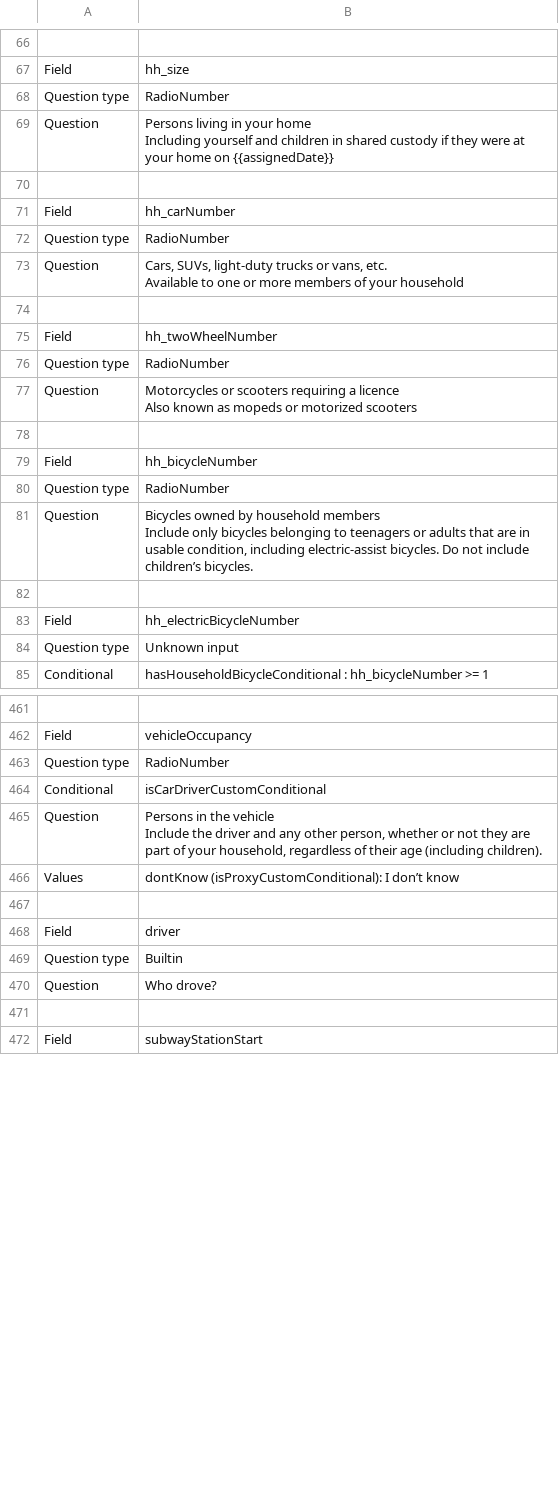
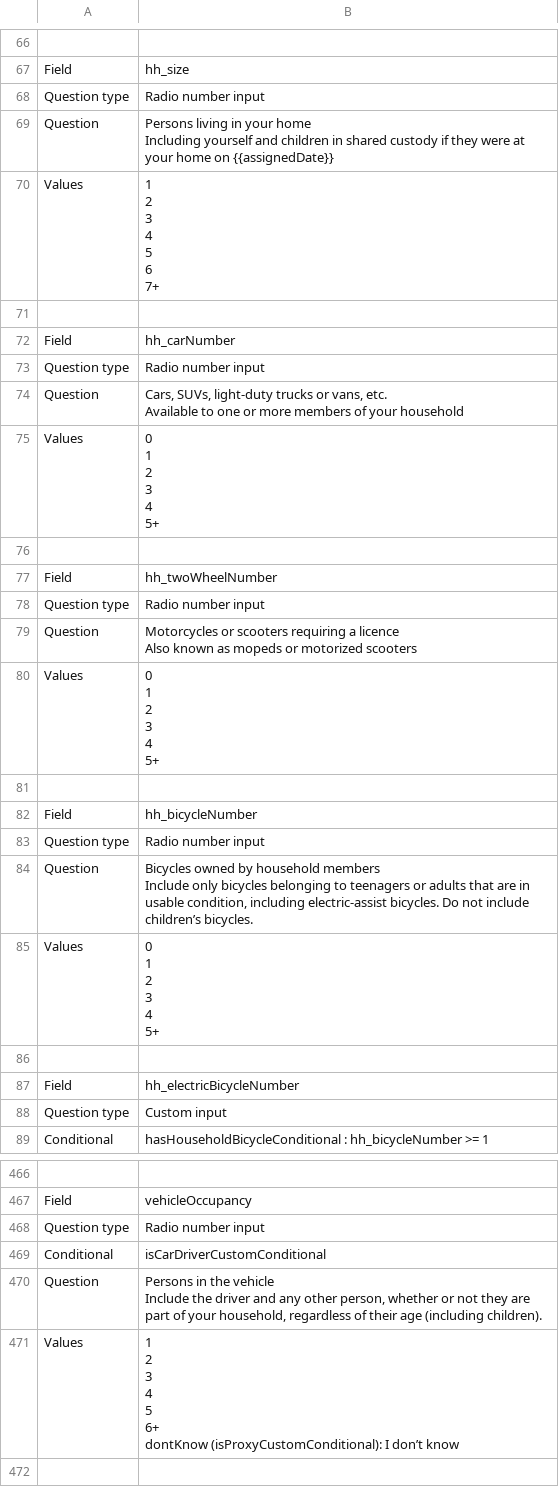
Before and after one commit to chairemobilite/od_mtl, a CSV file: survey/references/questionnaire_dictionary_en.csv, drawn as a sheet; only a part is shown, gaps mark what is left out; the shorter side is filled out with more unchanged rows; addresses are those after the commit; ↵ is a line break in a cell; the diff covers the shown part only; the diff names each change by its address in the sheet, - before the commit and + after, or states it on an @@ line.

```diff
--- a/survey/references/questionnaire_dictionary_en.csv
+++ b/survey/references/questionnaire_dictionary_en.csv
-B68: RadioNumber
+B68: Radio number input
+row 70: Values | 1 ↵ 2 ↵ 3 ↵ 4 ↵ 5 ↵ 6 ↵ 7+
-B73: RadioNumber
+B73: Radio number input
+row 75: Values | 0 ↵ 1 ↵ 2 ↵ 3 ↵ 4 ↵ 5+
-B78: RadioNumber
+B78: Radio number input
+row 80: Values | 0 ↵ 1 ↵ 2 ↵ 3 ↵ 4 ↵ 5+
-B83: RadioNumber
+B83: Radio number input
+row 85: Values | 0 ↵ 1 ↵ 2 ↵ 3 ↵ 4 ↵ 5+
-B88: Unknown input
+B88: Custom input
-B468: RadioNumber
+B468: Radio number input
-B471: dontKnow (isProxyCustomConditional):…
+B471: 1 ↵ 2 ↵ 3 ↵ 4 ↵ 5 ↵ 6+ ↵ dontKnow (isProxyCustomConditional):…
```
Also changed, not shown: 1 added row and 20 edited cells elsewhere in this file, survey/references/questionnaire_dictionary_fr.csv, 2 other files.
